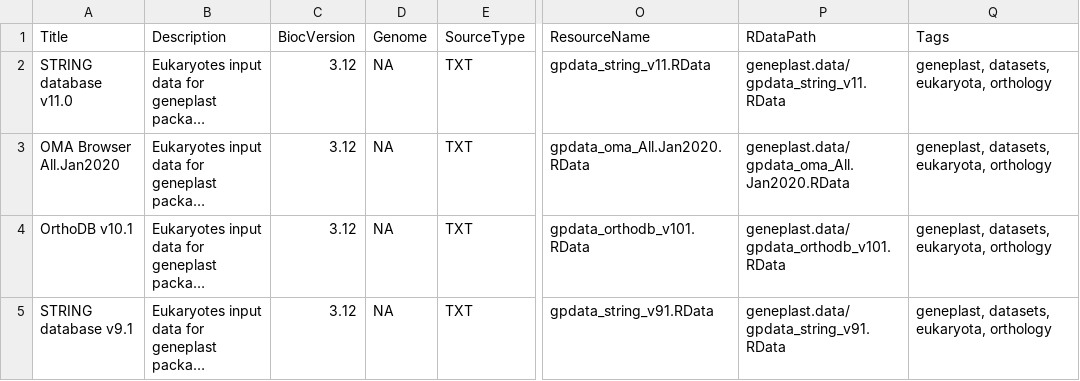
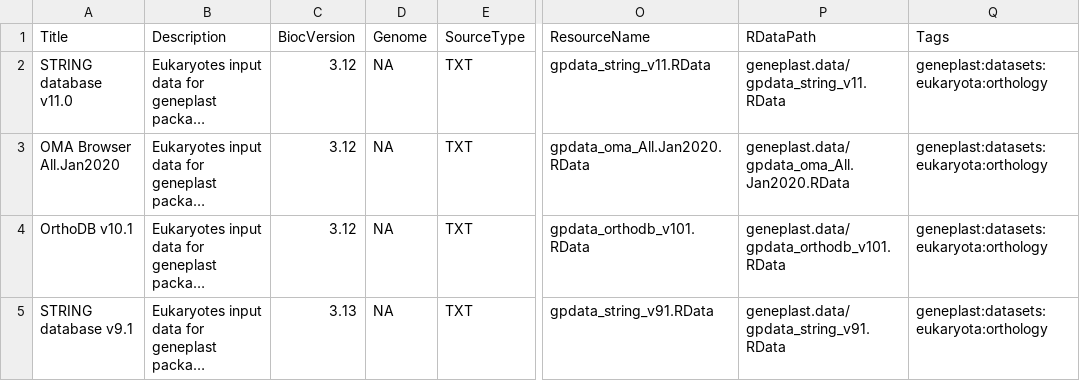
Before and after one commit to leofields/geneplast.data, a CSV file: inst/extdata/metadata.csv, drawn as a sheet; only a part is shown, gaps mark what is left out; long unchanged cells end in …; the diff names each change by its address in the sheet, - before the commit and + after, or states it on an @@ line.

Commit message:
Minor adjusts in metadata. Version bump.

```diff
--- a/inst/extdata/metadata.csv
+++ b/inst/extdata/metadata.csv
-Q2:Q5 (Tags): geneplast, datasets, eukaryota, orthology
+Q2:Q5 (Tags): geneplast:datasets:eukaryota:orthology
-C5 (BiocVersion): 3.12
+C5 (BiocVersion): 3.13
```
Also changed, not shown: 2 other files.
